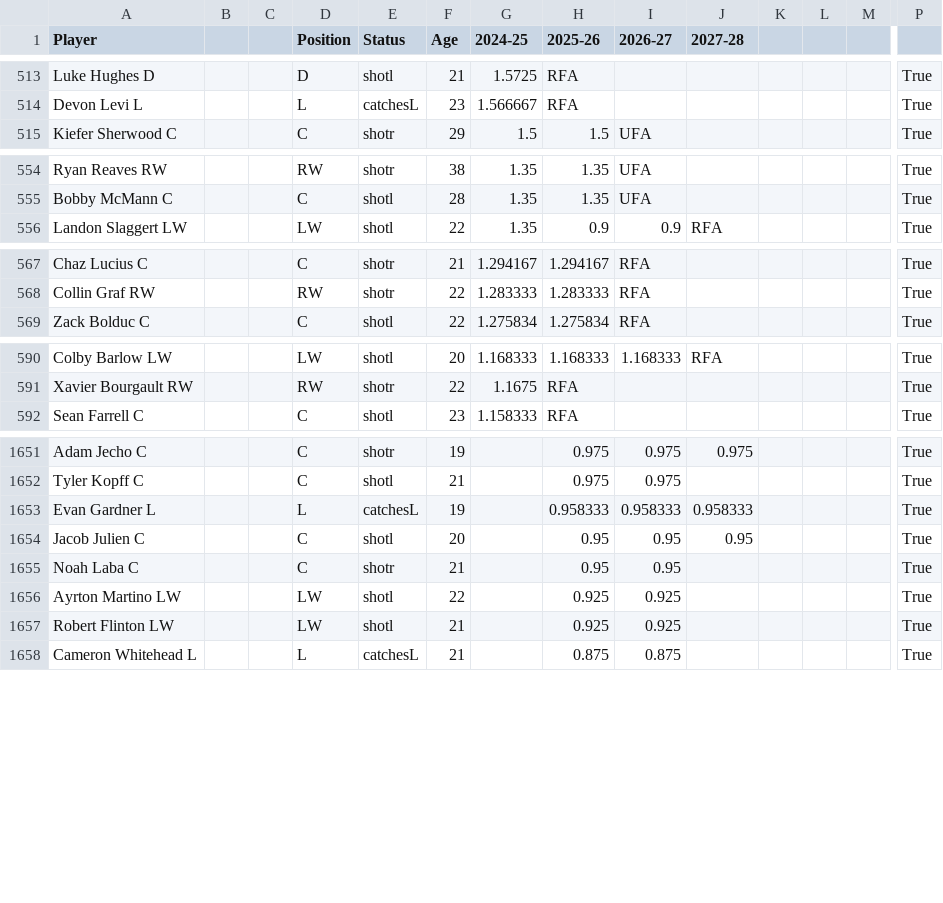
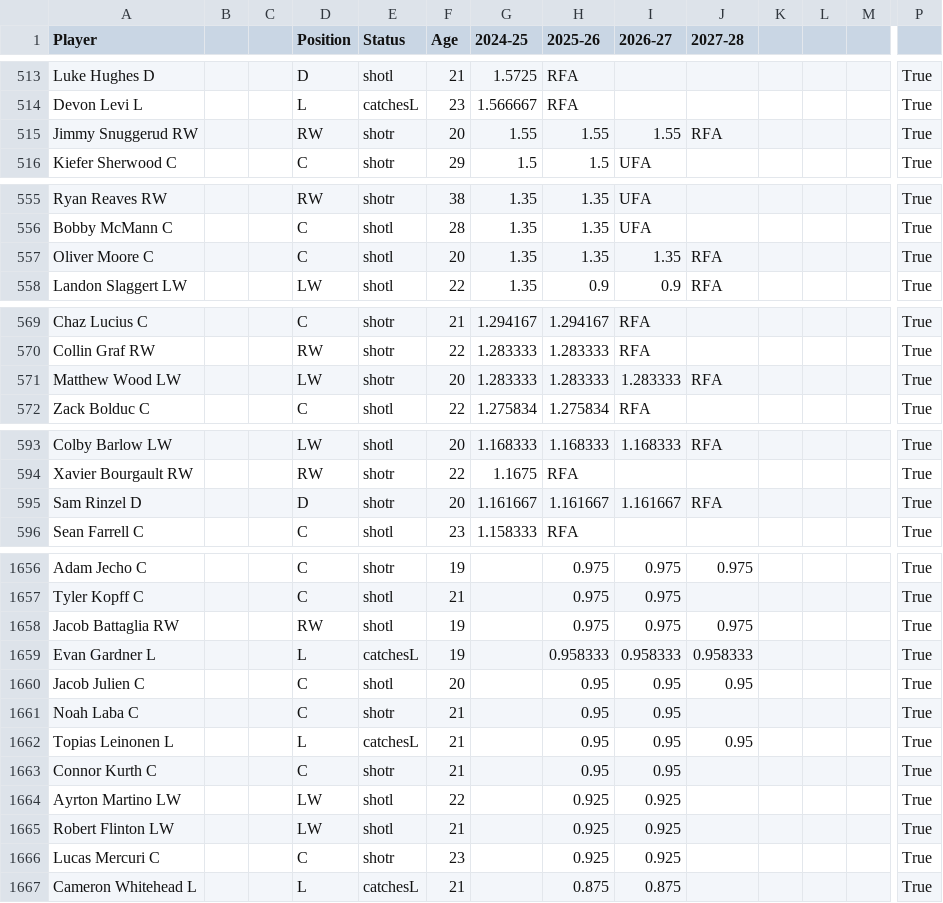
Before and after one commit to kww271/qBneK36JpdQetizHcQM7DMrCSz, a CSV file: caphits.csv, drawn as a sheet; only a part is shown, gaps mark what is left out; rows hold the shown columns only; the diff covers the shown part only; the diff names each change by its address in the sheet, - before the commit and + after, or states it on an @@ line.

Commit message:
Updated March 30, 2025 at 20:26

```diff
--- a/caphits.csv
+++ b/caphits.csv
+row 515: Jimmy Snuggerud RW |  |  | RW | shotr | 20 | 1.55 | 1.55 | 1.55 | RFA |  |  |  | True
+row 557: Oliver Moore C |  |  | C | shotl | 20 | 1.35 | 1.35 | 1.35 | RFA |  |  |  | True
+row 571: Matthew Wood LW |  |  | LW | shotr | 20 | 1.283333 | 1.283333 | 1.283333 | RFA |  |  |  | True
+row 595: Sam Rinzel D |  |  | D | shotr | 20 | 1.161667 | 1.161667 | 1.161667 | RFA |  |  |  | True
+row 1658: Jacob Battaglia RW |  |  | RW | shotl | 19 |  | 0.975 | 0.975 | 0.975 |  |  |  | True
+row 1662: Topias Leinonen L |  |  | L | catchesL | 21 |  | 0.95 | 0.95 | 0.95 |  |  |  | True
+row 1663: Connor Kurth C |  |  | C | shotr | 21 |  | 0.95 | 0.95 |  |  |  |  | True
+row 1666: Lucas Mercuri C |  |  | C | shotr | 23 |  | 0.925 | 0.925 |  |  |  |  | True
```
Also changed, not shown: 1 added row and 28 edited cells elsewhere in this file.
